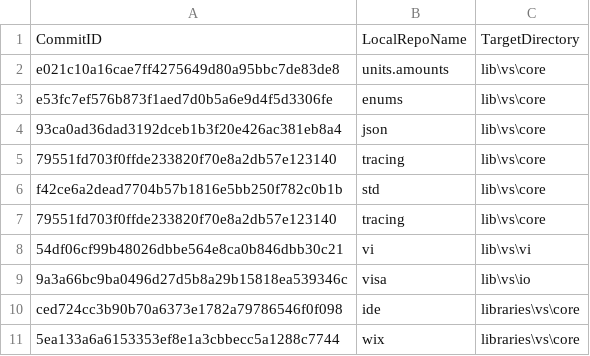
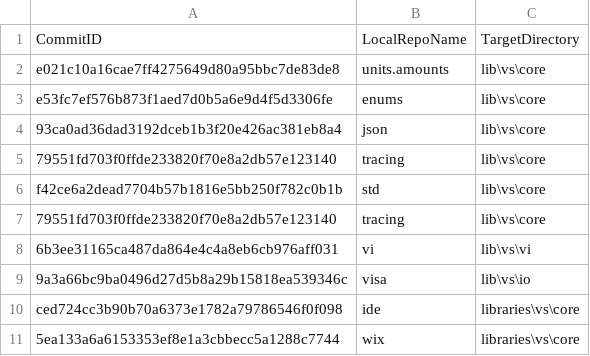
Before and after one commit to ATECoder/dn.vi.ivi, a CSV file: externalReposCommits.csv, drawn as a sheet.

```diff
--- a/externalReposCommits.csv
+++ b/externalReposCommits.csv
@@ -7,3 +7,3 @@ f42ce6a2dead7704b57b1816e5bb250f782c0b1b,std,lib\vs\core
 79551fd703f0ffde233820f70e8a2db57e123140,tracing,lib\vs\core
-54df06cf99b48026dbbe564e8ca0b846dbb30c21,vi,lib\vs\vi
+6b3ee31165ca487da864e4c4a8eb6cb976aff031,vi,lib\vs\vi
 9a3a66bc9ba0496d27d5b8a29b15818ea539346c,visa,lib\vs\io
```
Also changed, not shown: 10 other files.
